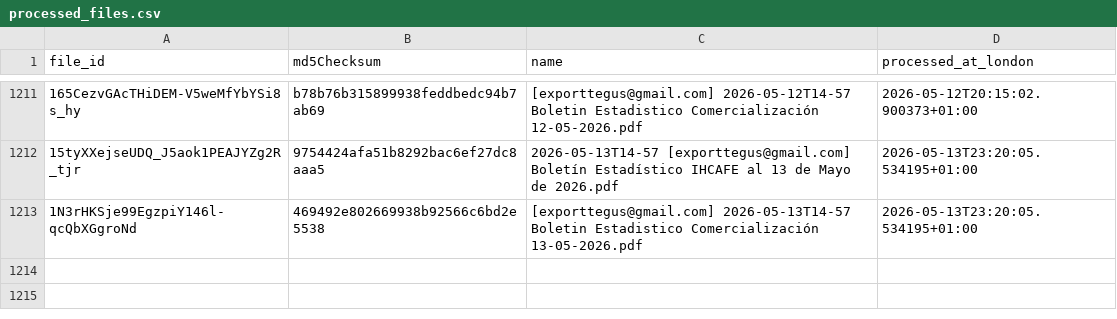
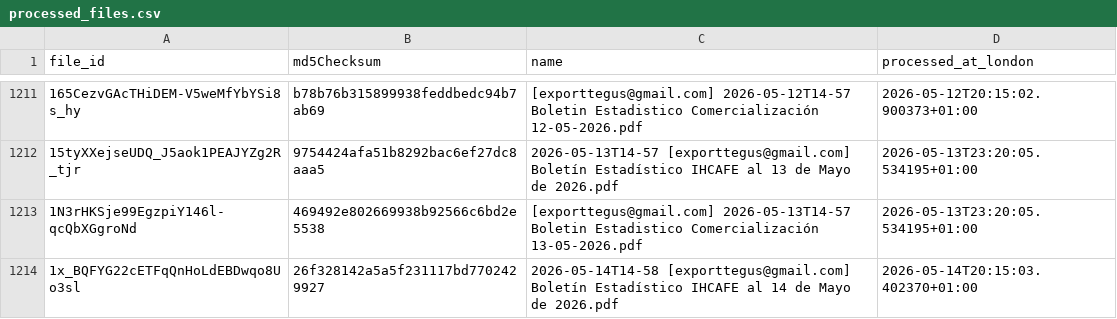
Before and after one commit to JuanDBeltranP/_r, a CSV file: outputs/historical/processed_files.csv, drawn as a sheet; only a part is shown, gaps mark what is left out.

```diff
--- a/outputs/historical/processed_files.csv
+++ b/outputs/historical/processed_files.csv
@@ -1213 +1213,2 @@ file_id,md5Checksum,name,processed_at_london
 1N3rHKSje99EgzpiY146l-qcQbXGgroNd,469492e802669938b92566c6bd2e5538,[exporttegus@gmail.com] 2026-05-13T14-57 Boletin Estadistico Comercialización 13-05-2026.pdf,2026-05-13T23:20:05.534195+01:00
+1x_BQFYG22cETFqQnHoLdEBDwqo8Uo3sl,26f328142a5a5f231117bd7702429927,2026-05-14T14-58 [exporttegus@gmail.com] Boletín Estadístico IHCAFE al 14 de Mayo de 2026.pdf,2026-05-14T20:15:03.402370+01:00
```
Also changed, not shown: outputs/latest/preflight_latest.csv, 3 other files.
